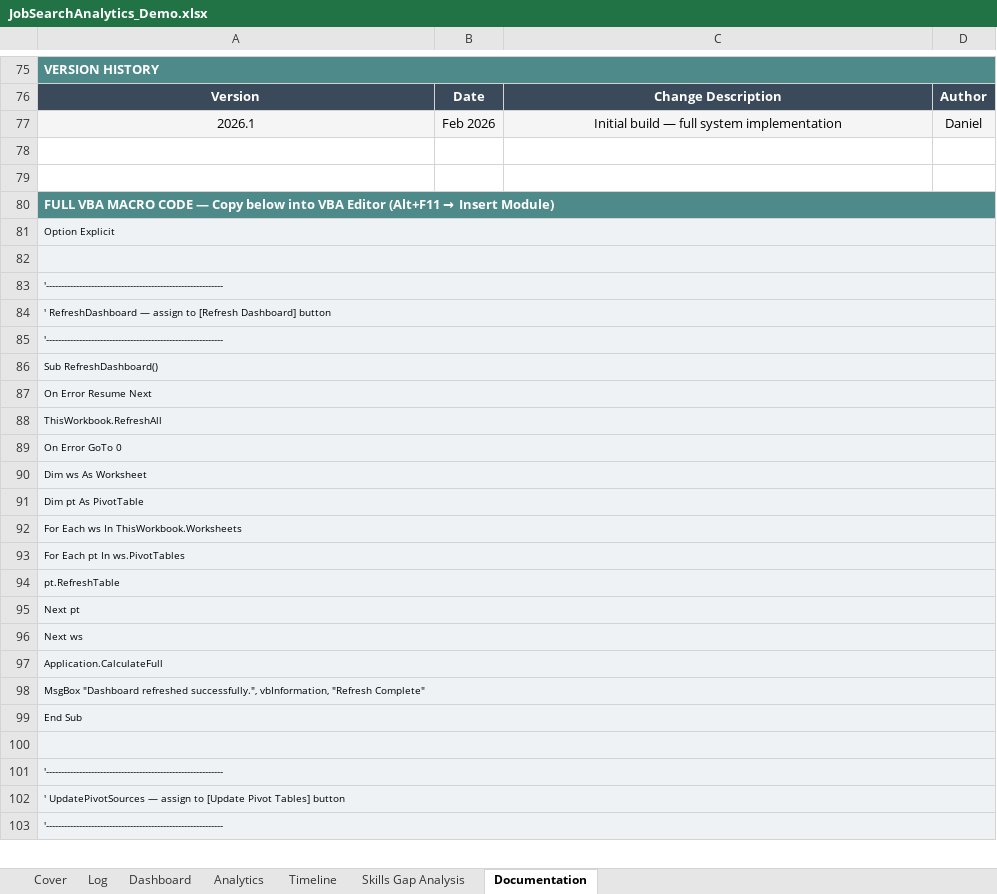
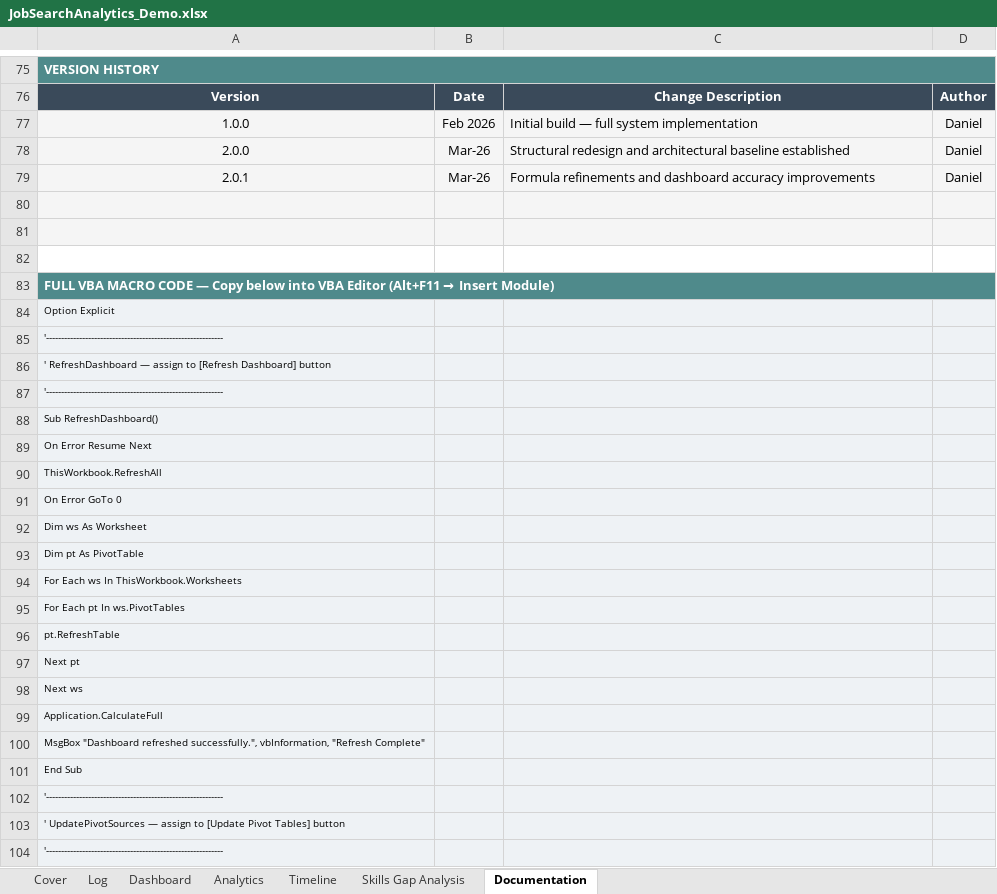
Before and after one commit to danielmederich/job-search-analytics, an Excel workbook: JobSearchAnalytics_Demo.xlsx, sheet Documentation, drawn as a sheet; only a part is shown, gaps mark what is left out; values as stored, in another font and other column widths than the file's, no borders; removed rows and columns are numbered as before the commit, all else as after; the diff covers the shown part only; the diff names each change by its address in the sheet, - before the commit and + after, or states it on an @@ line.

```diff
--- a/JobSearchAnalytics_Demo.xlsx (sheet Documentation)
+++ b/JobSearchAnalytics_Demo.xlsx (sheet Documentation)
-A77: 2026.1
+A77: 1.0.0
-C77 alignment: center
+C77 alignment: left
+row 78: 2.0.0 | Mar-26 | Structural redesign and architectural baseline established | Daniel
+row 79: 2.0.1 | Mar-26 | Formula refinements and dashboard accuracy improvements | Daniel
+row 80: (empty)
-A81:D81 fill: none
+A81:D81 fill: #F5F5F5
-A81:D81 merged
-row 82: (empty)
-A83:D83 merged
-A84:D84 merged
-A85:D85 merged
-A86:D86 merged
-A87:D87 merged
-A88:D88 merged
-A89:D89 merged
-A90:D90 merged
-A91:D91 merged
-A92:D92 merged
-A93:D93 merged
-A94:D94 merged
-A95:D95 merged
-A96:D96 merged
-A97:D97 merged
-A98:D98 merged
-A99:D99 merged
-row 100: (empty)
-A101:D101 merged
-A102:D102 merged
-A103:D103 merged
```
Also changed, not shown: 127 added rows, 3 removed rows, 19 edited cells and merged cells elsewhere in this sheet, sheet Log, sheet Dashboard, sheet Analytics, formulas that keep their value, charts or pictures.
